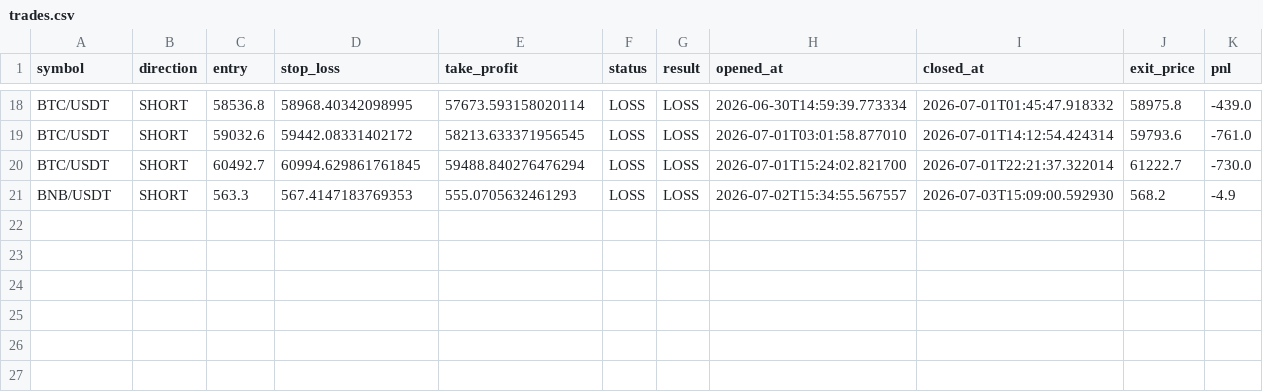
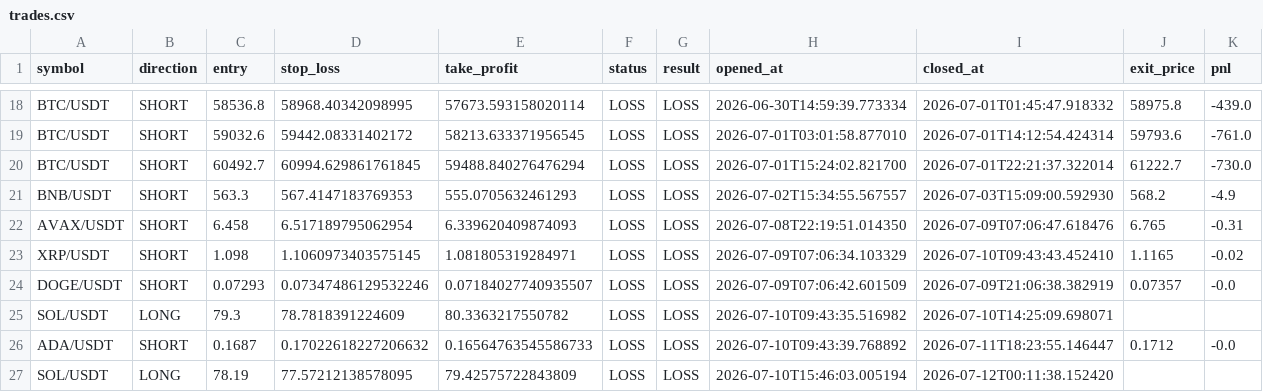
Before and after one commit to jenyademchenko35-web/AITradingAgent, a CSV file: trades.csv, drawn as a sheet; only a part is shown, gaps mark what is left out; the diff names each change by its address in the sheet, - before the commit and + after, or states it on an @@ line.

```diff
--- a/trades.csv
+++ b/trades.csv
+row 22: AVAX/USDT | SHORT | 6.458 | 6.517189795062954 | 6.339620409874093 | LOSS | LOSS | 2026-07-08T22:19:51.014350 | 2026-07-09T07:06:47.618476 | 6.765 | -0.31
+row 23: XRP/USDT | SHORT | 1.098 | 1.1060973403575145 | 1.081805319284971 | LOSS | LOSS | 2026-07-09T07:06:34.103329 | 2026-07-10T09:43:43.452410 | 1.1165 | -0.02
+row 24: DOGE/USDT | SHORT | 0.07293 | 0.07347486129532246 | 0.07184027740935507 | LOSS | LOSS | 2026-07-09T07:06:42.601509 | 2026-07-09T21:06:38.382919 | 0.07357 | -0.0
+row 25: SOL/USDT | LONG | 79.3 | 78.7818391224609 | 80.3363217550782 | LOSS | LOSS | 2026-07-10T09:43:35.516982 | 2026-07-10T14:25:09.698071
+row 26: ADA/USDT | SHORT | 0.1687 | 0.17022618227206632 | 0.16564763545586733 | LOSS | LOSS | 2026-07-10T09:43:39.768892 | 2026-07-11T18:23:55.146447 | 0.1712 | -0.0
+row 27: SOL/USDT | LONG | 78.19 | 77.57212138578095 | 79.42575722843809 | LOSS | LOSS | 2026-07-10T15:46:03.005194 | 2026-07-12T00:11:38.152420
```
Also changed, not shown: setup_history_v3.csv, 14 other files.
